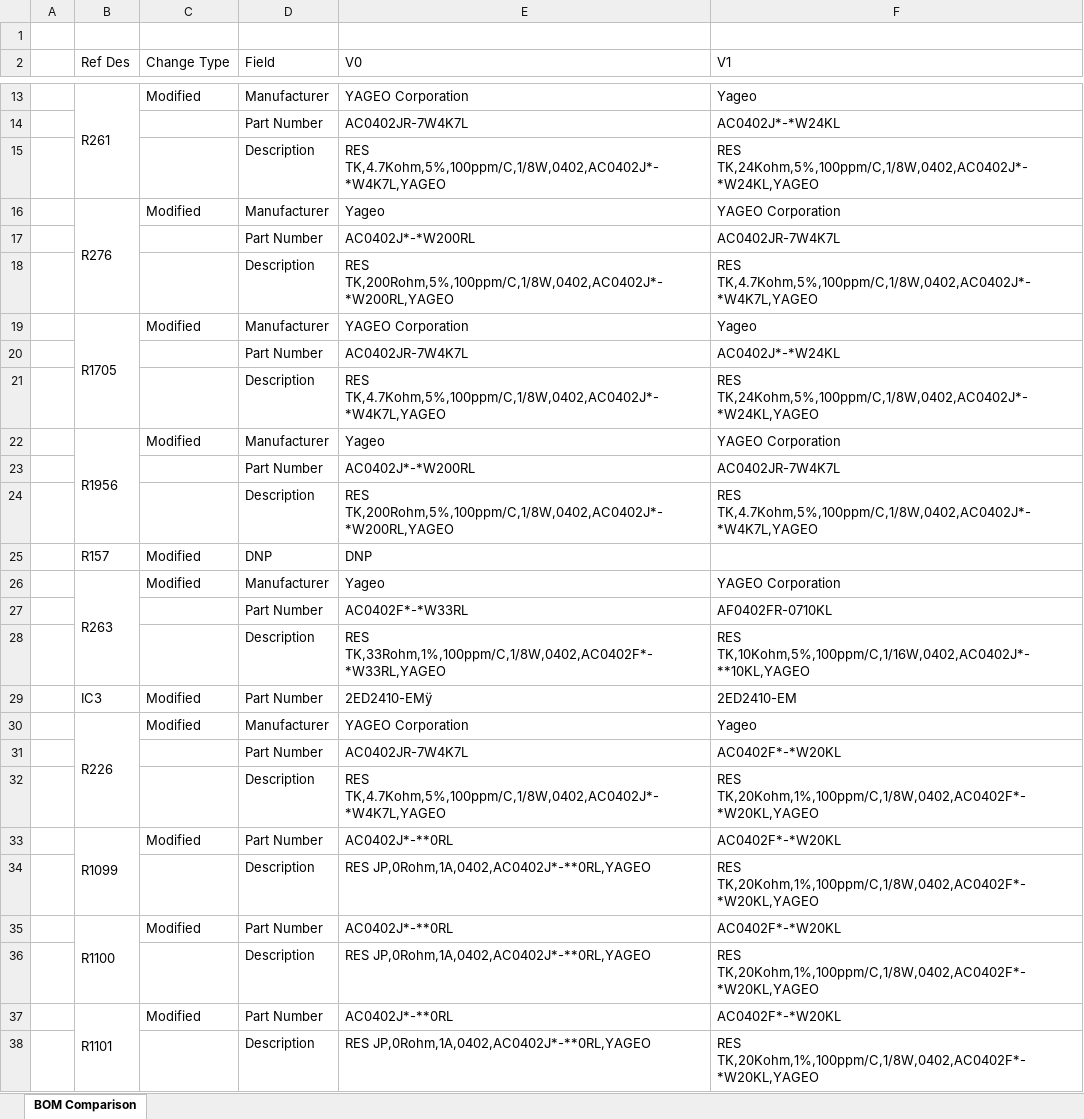
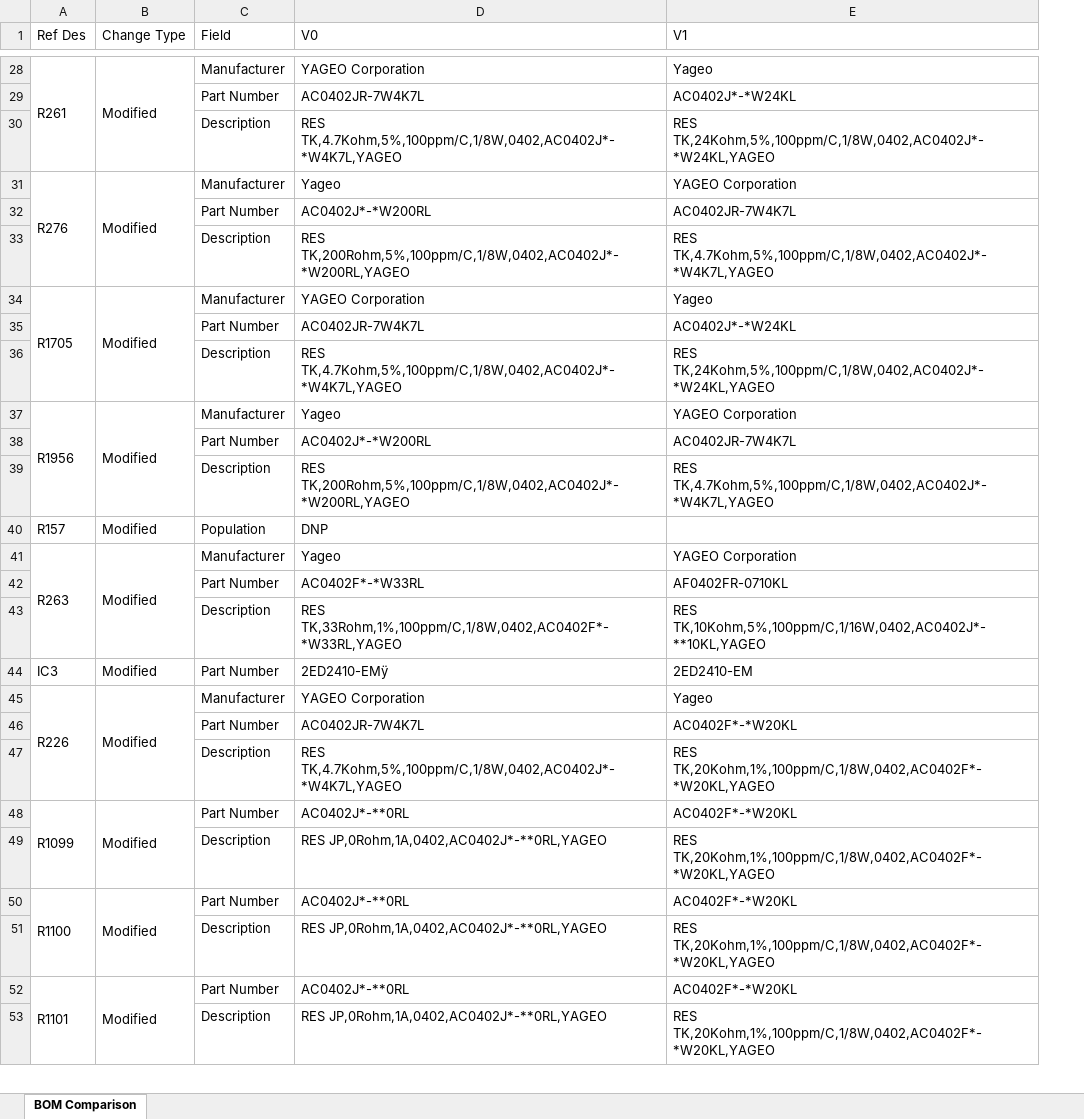
Before and after one commit to sergioibarra98/LibSpice, an Excel workbook: Tools/BomCompare/BOM_Comparison.xlsx, sheet BOM Comparison, drawn as a sheet; only a part is shown, gaps mark what is left out; values as stored, in another font and other column widths than the file's, no cell formats; removed rows and columns are numbered as before the commit, all else as after; the diff covers the shown part only; the diff names each change by its address in the sheet, - before the commit and + after, or states it on an @@ line.

Commit message:
Enhance BOM comparison output formatting in Excel
- Added background colors for modified, added, and removed items to improve visibility.
- Implemented thick borders around blocks of changes for better separation.
- Adjusted the way added and removed items are written to the Excel file to include field details.
- Ensured consistent cell alignment and merging for grouped changes.

```diff
--- a/Tools/BomCompare/BOM_Comparison.xlsx (sheet BOM Comparison)
+++ b/Tools/BomCompare/BOM_Comparison.xlsx (sheet BOM Comparison)
-column A, empty
-row 1: (empty)
+B28:B30 merged
+B31:B33 merged
+B34:B36 merged
+B37:B39 merged
-C40 (Field): DNP
+C40 (Field): Population
+B41:B43 merged
+B45:B47 merged
+B48:B49 merged
+B50:B51 merged
+B52:B53 merged
```
Also changed, not shown: other rows of this sheet, cell formats, 3 other files.
